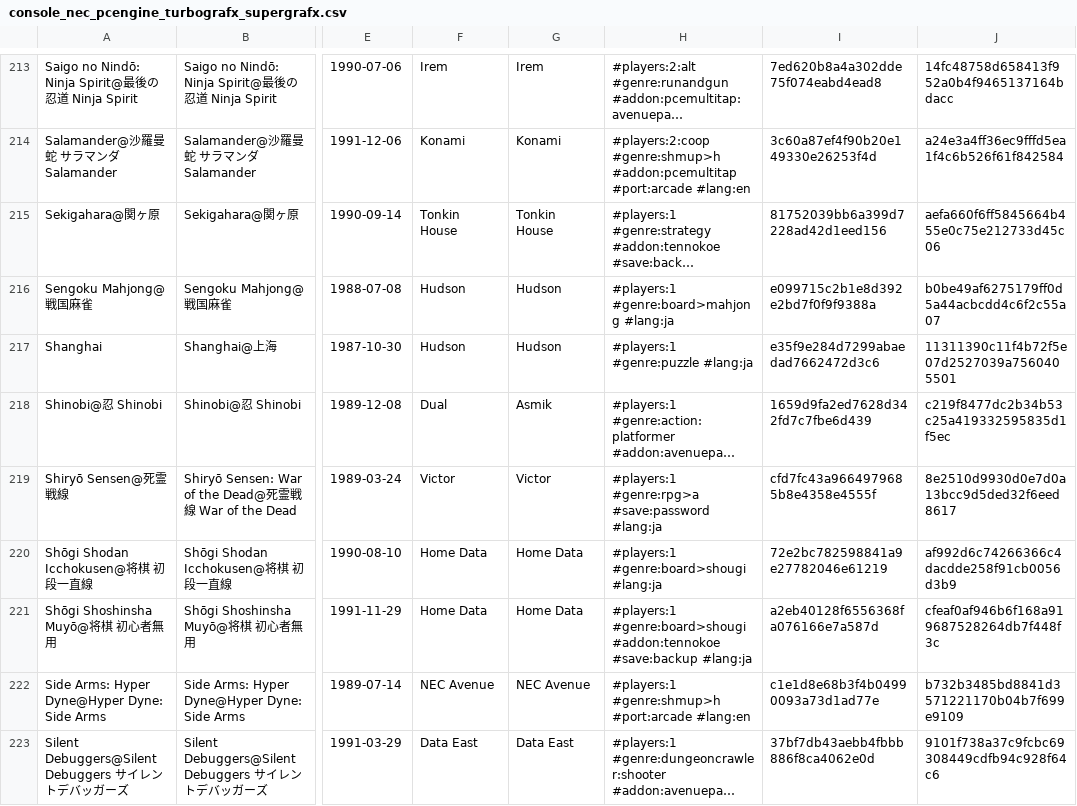
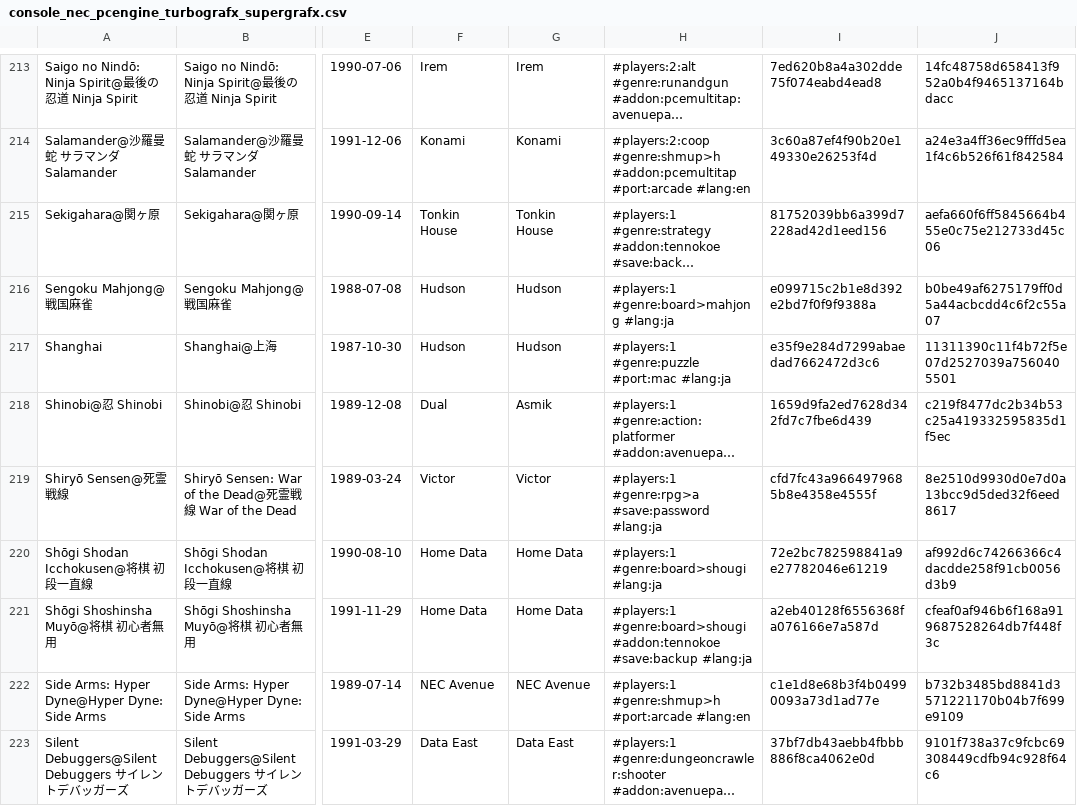
Before and after one commit to PigSaint/GameDataBase, a CSV file: console_nec_pcengine_turbografx_supergrafx.csv, drawn as a sheet; only a part is shown, gaps mark what is left out; long unchanged cells end in …; the diff names each change by its address in the sheet, - before the commit and + after, or states it on an @@ line.

Commit message:
Update console_nec_pcengine_turbografx_supergrafx.csv

```diff
--- a/console_nec_pcengine_turbografx_supergrafx.csv
+++ b/console_nec_pcengine_turbografx_supergrafx.csv
-H217: #players:1 #genre:puzzle #lang:ja
+H217: #players:1 #genre:puzzle #port:mac #lang:ja
```
